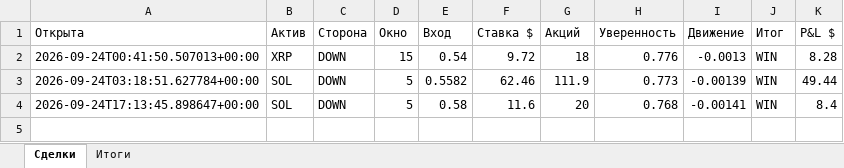
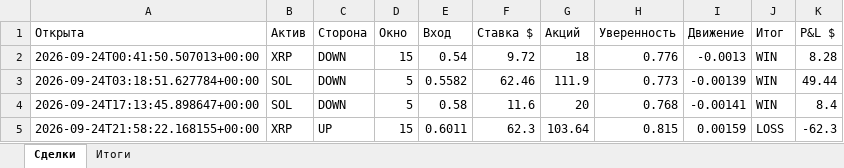
Before and after one commit to n85t594ht5-creator/polybot, an Excel workbook: reports/2026-09-24.xlsx, sheet Сделки, drawn as a sheet; values as stored, in another font and other column widths than the file's, no borders; the diff names each change by its address in the sheet, - before the commit and + after, or states it on an @@ line.

```diff
--- a/reports/2026-09-24.xlsx (sheet Сделки)
+++ b/reports/2026-09-24.xlsx (sheet Сделки)
+row 5: 2026-09-24T21:58:22.168155+00:00 | XRP | UP | 15 | 0.6011 | 62.3 | 103.64 | 0.815 | 0.00159 | LOSS | -62.3
```
Also changed, not shown: sheet Итоги, reports/2026-09-23.xlsx, 4 other files.
